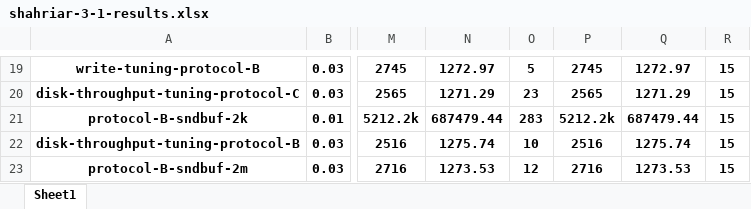
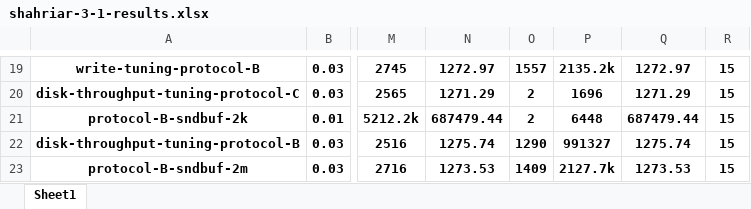
Before and after one commit to bigsheykh/AOS-project, an Excel workbook: group-reports/tables/shahriar-3-1-results.xlsx, sheet Sheet1, drawn as a sheet; only a part is shown, gaps mark what is left out; values as stored, in another font and other column widths than the file's, no borders; the diff covers the shown part only; the diff names each change by its address in the sheet, - before the commit and + after, or states it on an @@ line.

```diff
--- a/group-reports/tables/shahriar-3-1-results.xlsx (sheet Sheet1)
+++ b/group-reports/tables/shahriar-3-1-results.xlsx (sheet Sheet1)
-O19: 5
+O19: 1557
-P19: 2745
+P19: 2135.2k
-O20: 23
+O20: 2
-P20: 2565
+P20: 1696
-O21: 283
+O21: 2
-P21: 5212.2k
+P21: 6448
-O22: 10
+O22: 1290
-P22: 2516
+P22: 991327
-O23: 12
+O23: 1409
-P23: 2716
+P23: 2127.7k
```
Also changed, not shown: 32 edited cells elsewhere in this sheet, group-reports/tables/shahriar-1-2-tests-results-after-queue.xlsx, group-reports/tables/shahriar-1-2-tests-results.xlsx, 6 other files.
